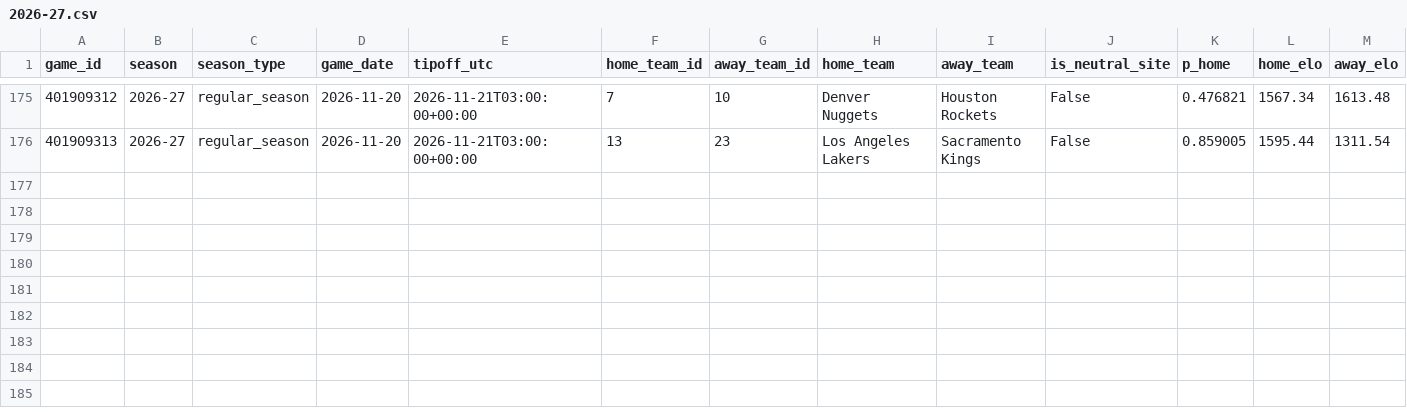
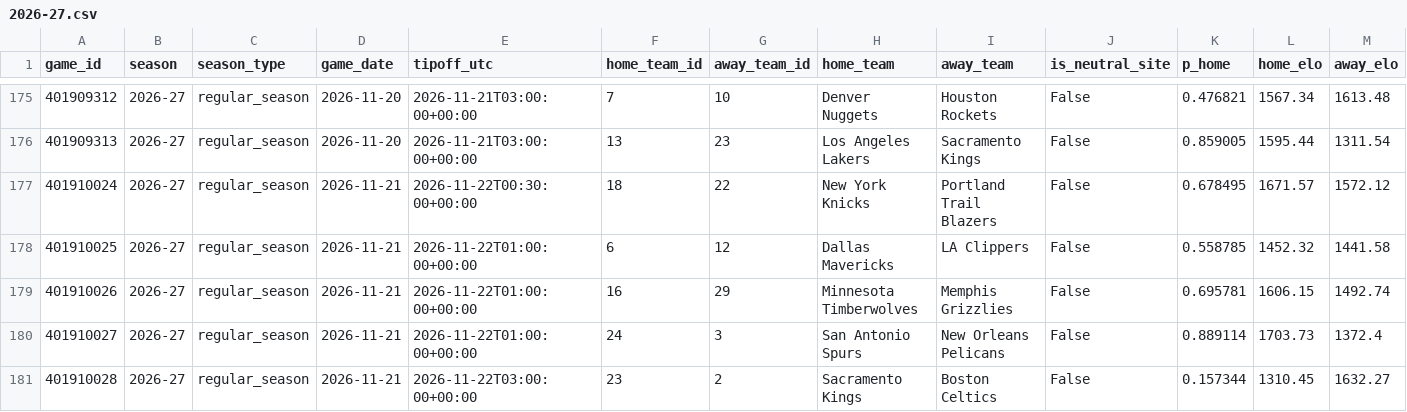
Before and after one commit to garettprestholdt/nba-forecast, a CSV file: predictions/2026-27.csv, drawn as a sheet; only a part is shown, gaps mark what is left out; rows hold the shown columns only; the diff names each change by its address in the sheet, - before the commit and + after, or states it on an @@ line.

```diff
--- a/predictions/2026-27.csv
+++ b/predictions/2026-27.csv
+row 177: 401910024 | 2026-27 | regular_season | 2026-11-21 | 2026-11-22T00:30:00+00:00 | 18 | 22 | New York Knicks | Portland Trail Blazers | False | 0.678495 | 1671.57 | 1572.12
+row 178: 401910025 | 2026-27 | regular_season | 2026-11-21 | 2026-11-22T01:00:00+00:00 | 6 | 12 | Dallas Mavericks | LA Clippers | False | 0.558785 | 1452.32 | 1441.58
+row 179: 401910026 | 2026-27 | regular_season | 2026-11-21 | 2026-11-22T01:00:00+00:00 | 16 | 29 | Minnesota Timberwolves | Memphis Grizzlies | False | 0.695781 | 1606.15 | 1492.74
+row 180: 401910027 | 2026-27 | regular_season | 2026-11-21 | 2026-11-22T01:00:00+00:00 | 24 | 3 | San Antonio Spurs | New Orleans Pelicans | False | 0.889114 | 1703.73 | 1372.4
+row 181: 401910028 | 2026-27 | regular_season | 2026-11-21 | 2026-11-22T03:00:00+00:00 | 23 | 2 | Sacramento Kings | Boston Celtics | False | 0.157344 | 1310.45 | 1632.27
```
Also changed, not shown: availability/2026-27-results.csv, availability/2026-27.csv, 20 other files.
